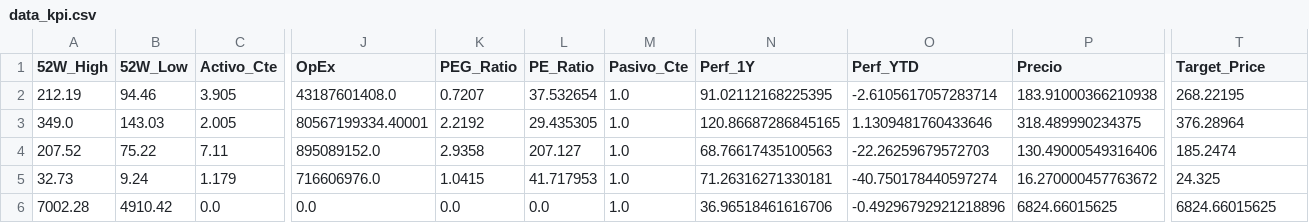
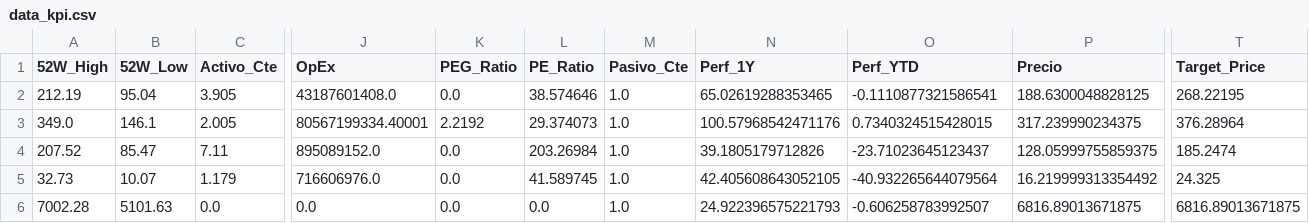
Before and after one commit to nicolasbobadillat/Indicadores, a CSV file: data_kpi.csv, drawn as a sheet; only a part is shown, gaps mark what is left out; the diff covers the shown part only; the diff names each change by its address in the sheet, - before the commit and + after, or states it on an @@ line.

```diff
--- a/data_kpi.csv
+++ b/data_kpi.csv
-B2 (52W_Low): 94.46
+B2 (52W_Low): 95.04
-K2 (PEG_Ratio): 0.7207
+K2 (PEG_Ratio): 0.0
-L2 (PE_Ratio): 37.532654
+L2 (PE_Ratio): 38.574646
-N2 (Perf_1Y): 91.02112168225395
+N2 (Perf_1Y): 65.02619288353465
-O2 (Perf_YTD): -2.6105617057283714
+O2 (Perf_YTD): -0.1110877321586541
-P2 (Precio): 183.91000366210938
+P2 (Precio): 188.6300048828125
-B3 (52W_Low): 143.03
+B3 (52W_Low): 146.1
-L3 (PE_Ratio): 29.435305
+L3 (PE_Ratio): 29.374073
-N3 (Perf_1Y): 120.86687286845165
+N3 (Perf_1Y): 100.57968542471176
-O3 (Perf_YTD): 1.1309481760433646
+O3 (Perf_YTD): 0.7340324515428015
-P3 (Precio): 318.489990234375
+P3 (Precio): 317.239990234375
-B4 (52W_Low): 75.22
+B4 (52W_Low): 85.47
-K4 (PEG_Ratio): 2.9358
+K4 (PEG_Ratio): 0.0
-L4 (PE_Ratio): 207.127
+L4 (PE_Ratio): 203.26984
-N4 (Perf_1Y): 68.76617435100563
+N4 (Perf_1Y): 39.1805179712826
-O4 (Perf_YTD): -22.26259679572703
+O4 (Perf_YTD): -23.71023645123437
-P4 (Precio): 130.49000549316406
+P4 (Precio): 128.05999755859375
-B5 (52W_Low): 9.24
+B5 (52W_Low): 10.07
-K5 (PEG_Ratio): 1.0415
+K5 (PEG_Ratio): 0.0
-L5 (PE_Ratio): 41.717953
+L5 (PE_Ratio): 41.589745
-N5 (Perf_1Y): 71.26316271330181
+N5 (Perf_1Y): 42.405608643052105
-O5 (Perf_YTD): -40.750178440597274
+O5 (Perf_YTD): -40.932265644079564
-P5 (Precio): 16.270000457763672
+P5 (Precio): 16.219999313354492
-B6 (52W_Low): 4910.42
+B6 (52W_Low): 5101.63
-N6 (Perf_1Y): 36.96518461616706
+N6 (Perf_1Y): 24.922396575221793
-O6 (Perf_YTD): -0.49296792921218896
+O6 (Perf_YTD): -0.606258783992507
-P6 (Precio): 6824.66015625
+P6 (Precio): 6816.89013671875
-T6 (Target_Price): 6824.66015625
+T6 (Target_Price): 6816.89013671875
```
Also changed, not shown: 142 edited cells elsewhere in this file, data_history.csv, data_macro.csv.
